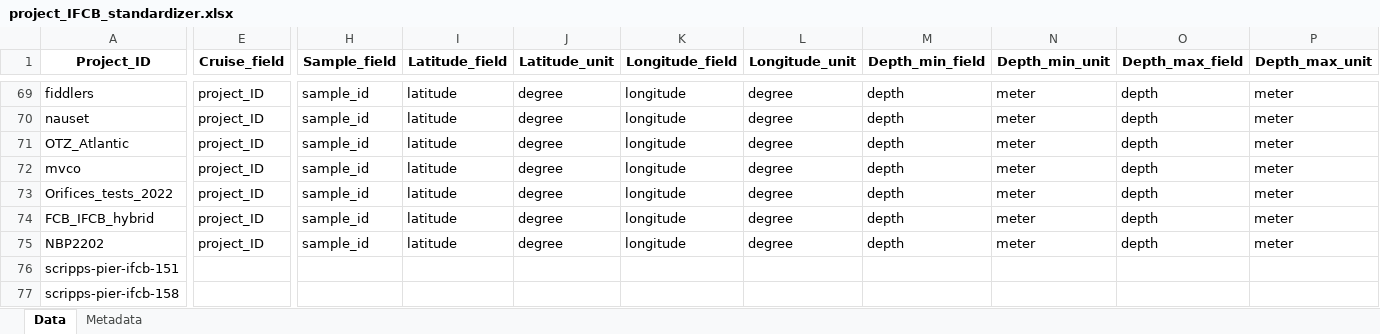
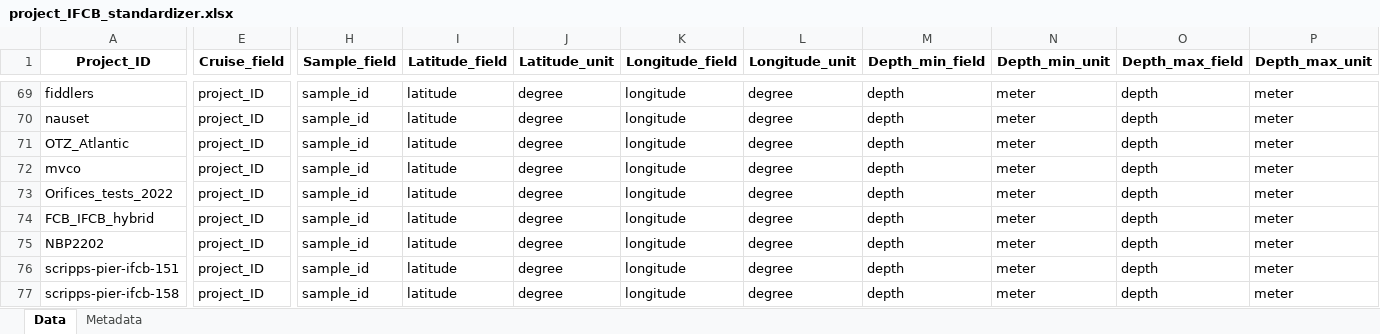
Before and after one commit to jessluo/PSSdb, an Excel workbook: raw/project_IFCB_standardizer.xlsx, sheet Data, drawn as a sheet; only a part is shown, gaps mark what is left out; values as stored, in another font and other column widths than the file's, no borders; the diff covers the shown part only; the diff names each change by its address in the sheet, - before the commit and + after, or states it on an @@ line.

```diff
--- a/raw/project_IFCB_standardizer.xlsx (sheet Data)
+++ b/raw/project_IFCB_standardizer.xlsx (sheet Data)
-E76:E77 (Cruise_field): (empty)
+E76:E77 (Cruise_field): project_ID
-H76:H77 (Sample_field): (empty)
+H76:H77 (Sample_field): sample_id
-I76:I77 (Latitude_field): (empty)
+I76:I77 (Latitude_field): latitude
-J76:J77 (Latitude_unit): (empty)
+J76:J77 (Latitude_unit): degree
-K76:K77 (Longitude_field): (empty)
+K76:K77 (Longitude_field): longitude
-L76:L77 (Longitude_unit): (empty)
+L76:L77 (Longitude_unit): degree
-M76:M77 (Depth_min_field): (empty)
+M76:M77 (Depth_min_field): depth
-N76:N77 (Depth_min_unit): (empty)
+N76:N77 (Depth_min_unit): meter
-O76:O77 (Depth_max_field): (empty)
+O76:O77 (Depth_max_field): depth
-P76:P77 (Depth_max_unit): (empty)
+P76:P77 (Depth_max_unit): meter
```
Also changed, not shown: 42 edited cells elsewhere in this sheet, ancillary/plankton_annotated_taxonomy.xlsx, raw/project_Other_standardizer.xlsx, 9 other files.
